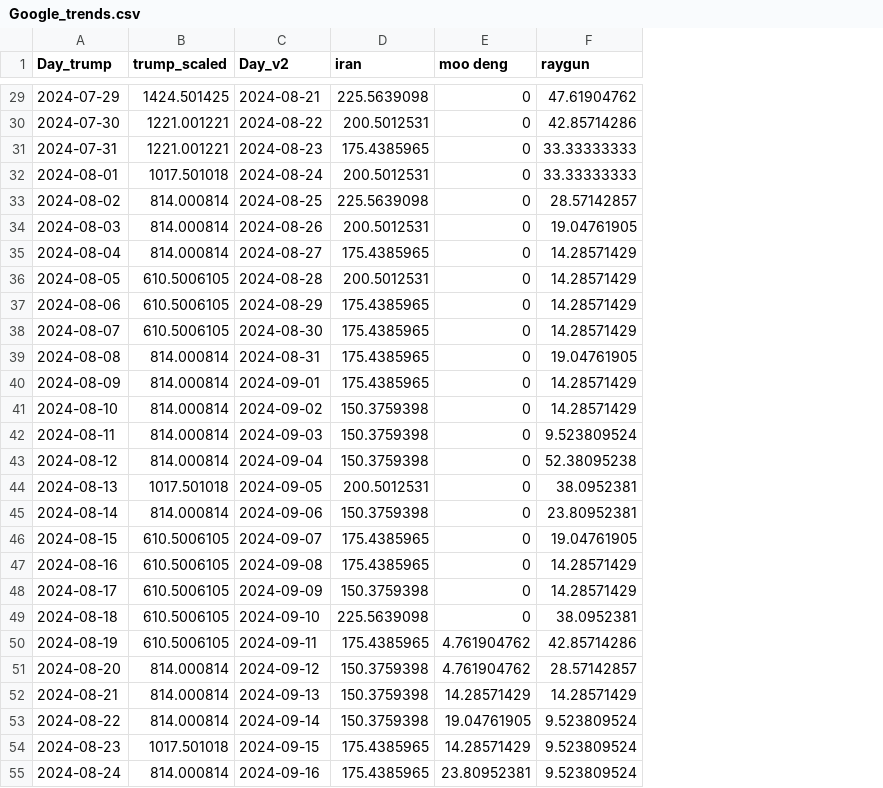
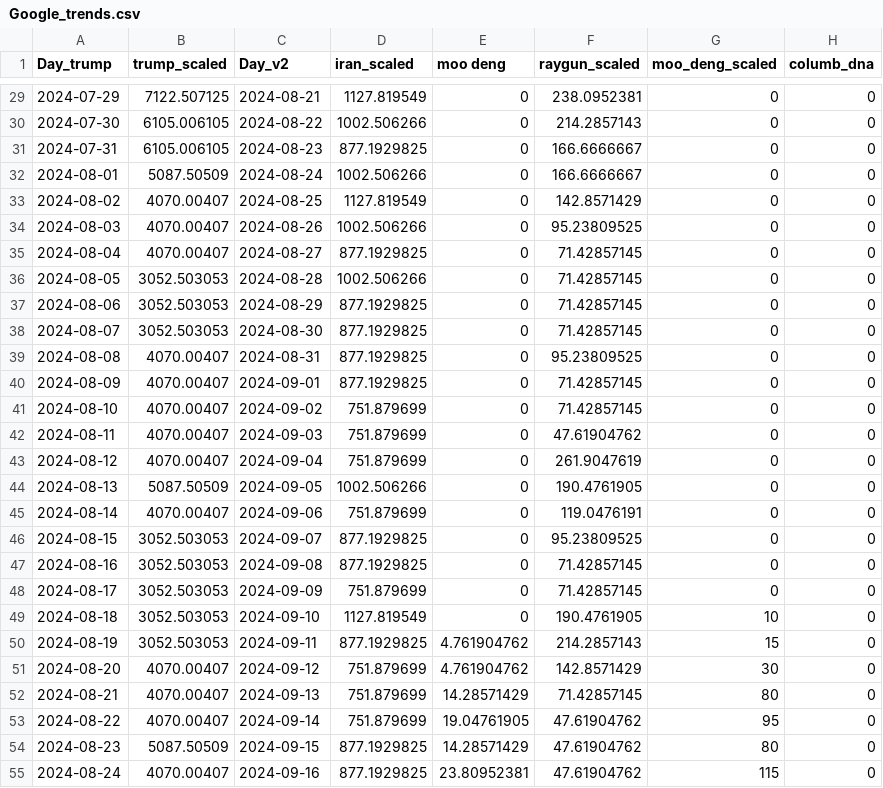
Before and after one commit to AndreiAf02/Math574_Project, a CSV file: Google_trends.csv, drawn as a sheet; only a part is shown, gaps mark what is left out; removed rows and columns are numbered as before the commit, all else as after; the diff covers the shown part only; the diff names each change by its address in the sheet, - before the commit and + after, or states it on an @@ line.

```diff
--- a/Google_trends.csv
+++ b/Google_trends.csv
-column D (iran), rows 29-55: 225.5639098 | 200.5012531 | 175.4385965 | 200.5012531 | 225.5639098 | 200.5012531 | 175.4385965 | 200.5012531 | 175.4385965 | 175.4385965 | 175.4385965 | 175.4385965 | 150.3759398 | 150.3759398 | 150.3759398 | 200.5012531 | 150.3759398 | 175.4385965 | 175.4385965 | 150.3759398 | 225.5639098 | 175.4385965 | 150.3759398 | 150.3759398 | 150.3759398 | 175.4385965 | 175.4385965
+column D (iran_scaled), rows 29-55: 1127.819549 | 1002.506266 | 877.1929825 | 1002.506266 | 1127.819549 | 1002.506266 | 877.1929825 | 1002.506266 | 877.1929825 | 877.1929825 | 877.1929825 | 877.1929825 | 751.879699 | 751.879699 | 751.879699 | 1002.506266 | 751.879699 | 877.1929825 | 877.1929825 | 751.879699 | 1127.819549 | 877.1929825 | 751.879699 | 751.879699 | 751.879699 | 877.1929825 | 877.1929825
-column F (raygun), rows 29-55: 47.61904762 | 42.85714286 | 33.33333333 | 33.33333333 | 28.57142857 | 19.04761905 | 14.28571429 | 14.28571429 | 14.28571429 | 14.28571429 | 19.04761905 | 14.28571429 | 14.28571429 | 9.523809524 | 52.38095238 | 38.0952381 | 23.80952381 | 19.04761905 | 14.28571429 | 14.28571429 | 38.0952381 | 42.85714286 | 28.57142857 | 14.28571429 | 9.523809524 | 9.523809524 | 9.523809524
+column F (raygun_scaled), rows 29-55: 238.0952381 | 214.2857143 | 166.6666667 | 166.6666667 | 142.8571429 | 95.23809525 | 71.42857145 | 71.42857145 | 71.42857145 | 71.42857145 | 95.23809525 | 71.42857145 | 71.42857145 | 47.61904762 | 261.9047619 | 190.4761905 | 119.0476191 | 95.23809525 | 71.42857145 | 71.42857145 | 190.4761905 | 214.2857143 | 142.8571429 | 71.42857145 | 47.61904762 | 47.61904762 | 47.61904762
+column G (moo_deng_scaled), rows 29-55: 0 | 0 | 0 | 0 | 0 | 0 | 0 | 0 | 0 | 0 | 0 | 0 | 0 | 0 | 0 | 0 | 0 | 0 | 0 | 0 | 10 | 15 | 30 | 80 | 95 | 80 | 115
+column H (columb_dna), rows 29-55: all 0
-B29 (trump_scaled): 1424.501425
+B29 (trump_scaled): 7122.507125
-B30:B31 (trump_scaled): 1221.001221
+B30:B31 (trump_scaled): 6105.006105
-B32 (trump_scaled): 1017.501018
+B32 (trump_scaled): 5087.50509
-B33:B35 (trump_scaled): 814.000814
+B33:B35 (trump_scaled): 4070.00407
-B36:B38 (trump_scaled): 610.5006105
+B36:B38 (trump_scaled): 3052.503053
-B39:B43 (trump_scaled): 814.000814
+B39:B43 (trump_scaled): 4070.00407
-B44 (trump_scaled): 1017.501018
+B44 (trump_scaled): 5087.50509
-B45 (trump_scaled): 814.000814
+B45 (trump_scaled): 4070.00407
-B46:B50 (trump_scaled): 610.5006105
+B46:B50 (trump_scaled): 3052.503053
-B51:B53 (trump_scaled): 814.000814
+B51:B53 (trump_scaled): 4070.00407
-B54 (trump_scaled): 1017.501018
+B54 (trump_scaled): 5087.50509
-B55 (trump_scaled): 814.000814
+B55 (trump_scaled): 4070.00407
```
Also changed, not shown: 66 edited cells elsewhere in this file.
